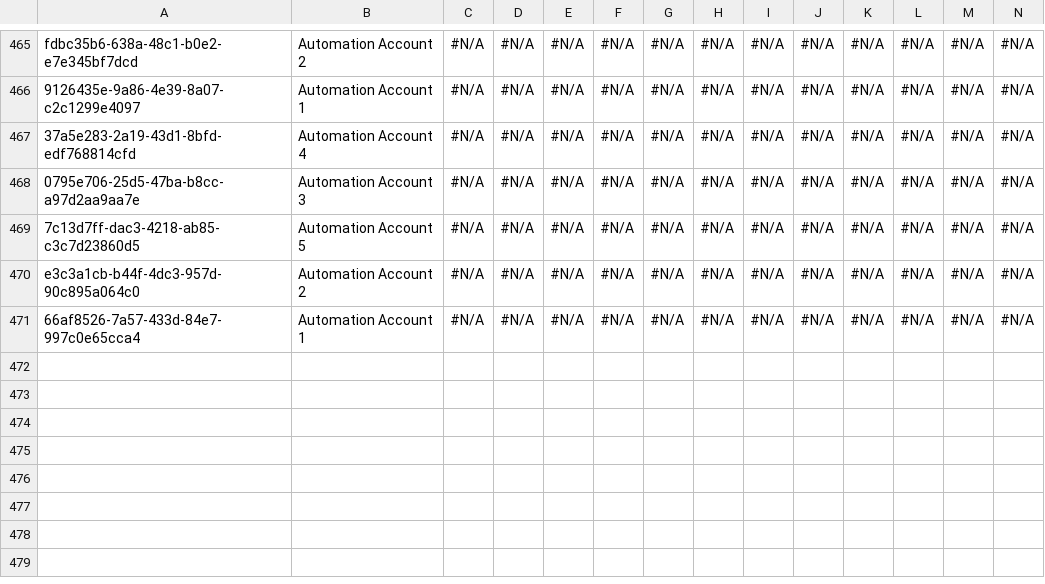
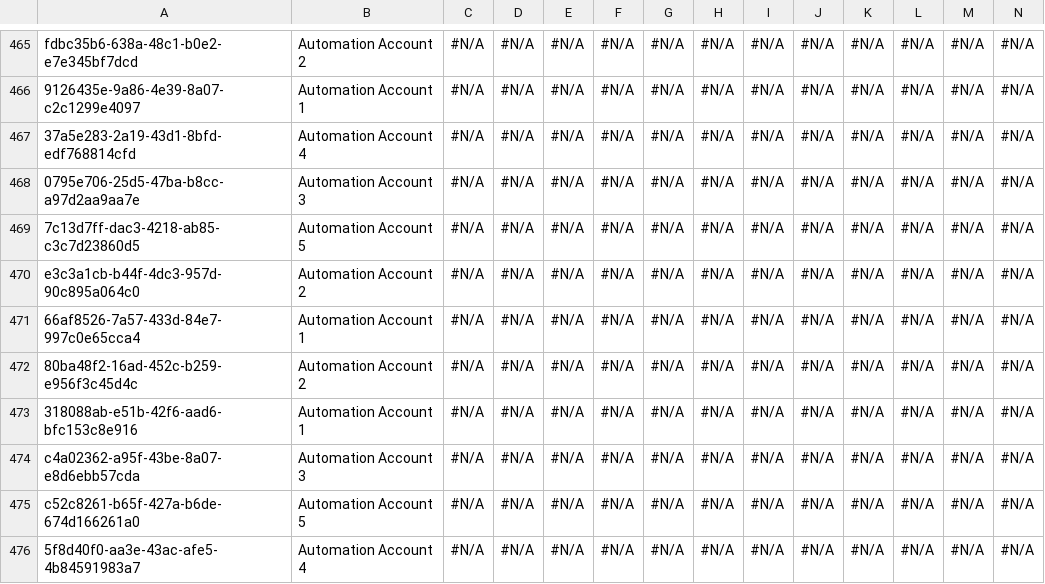
Before and after one commit to Asnafshaikh/Test-Regresion, a CSV file: data/Account.csv, drawn as a sheet; only a part is shown, gaps mark what is left out; rows hold the shown columns only; the diff names each change by its address in the sheet, - before the commit and + after, or states it on an @@ line.

Commit message:
Athena - GitHub PAT setup commit

```diff
--- a/data/Account.csv
+++ b/data/Account.csv
+row 472: 80ba48f2-16ad-452c-b259-e956f3c45d4c | Automation Account 2 | #N/A | #N/A | #N/A | #N/A | #N/A | #N/A | #N/A | #N/A | #N/A | #N/A | #N/A | #N/A
+row 473: 318088ab-e51b-42f6-aad6-bfc153c8e916 | Automation Account 1 | #N/A | #N/A | #N/A | #N/A | #N/A | #N/A | #N/A | #N/A | #N/A | #N/A | #N/A | #N/A
+row 474: c4a02362-a95f-43be-8a07-e8d6ebb57cda | Automation Account 3 | #N/A | #N/A | #N/A | #N/A | #N/A | #N/A | #N/A | #N/A | #N/A | #N/A | #N/A | #N/A
+row 475: c52c8261-b65f-427a-b6de-674d166261a0 | Automation Account 5 | #N/A | #N/A | #N/A | #N/A | #N/A | #N/A | #N/A | #N/A | #N/A | #N/A | #N/A | #N/A
+row 476: 5f8d40f0-aa3e-43ac-afe5-4b84591983a7 | Automation Account 4 | #N/A | #N/A | #N/A | #N/A | #N/A | #N/A | #N/A | #N/A | #N/A | #N/A | #N/A | #N/A
```
